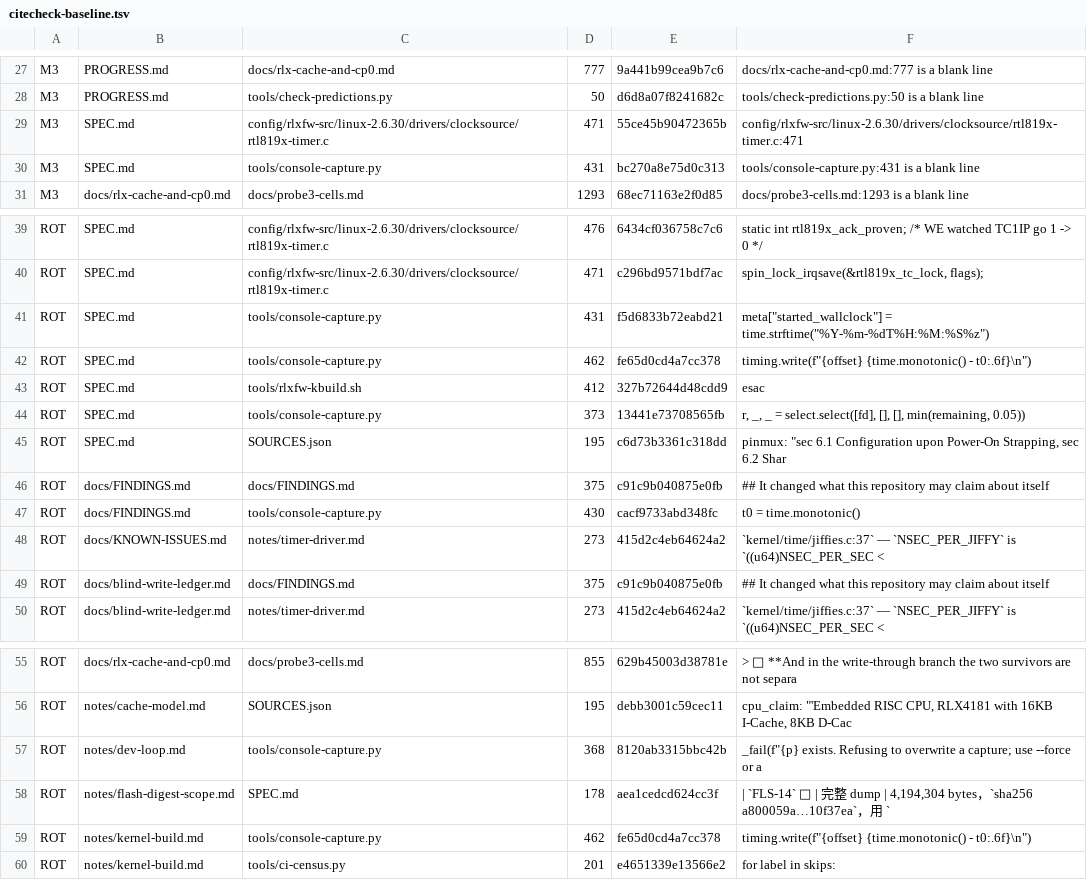
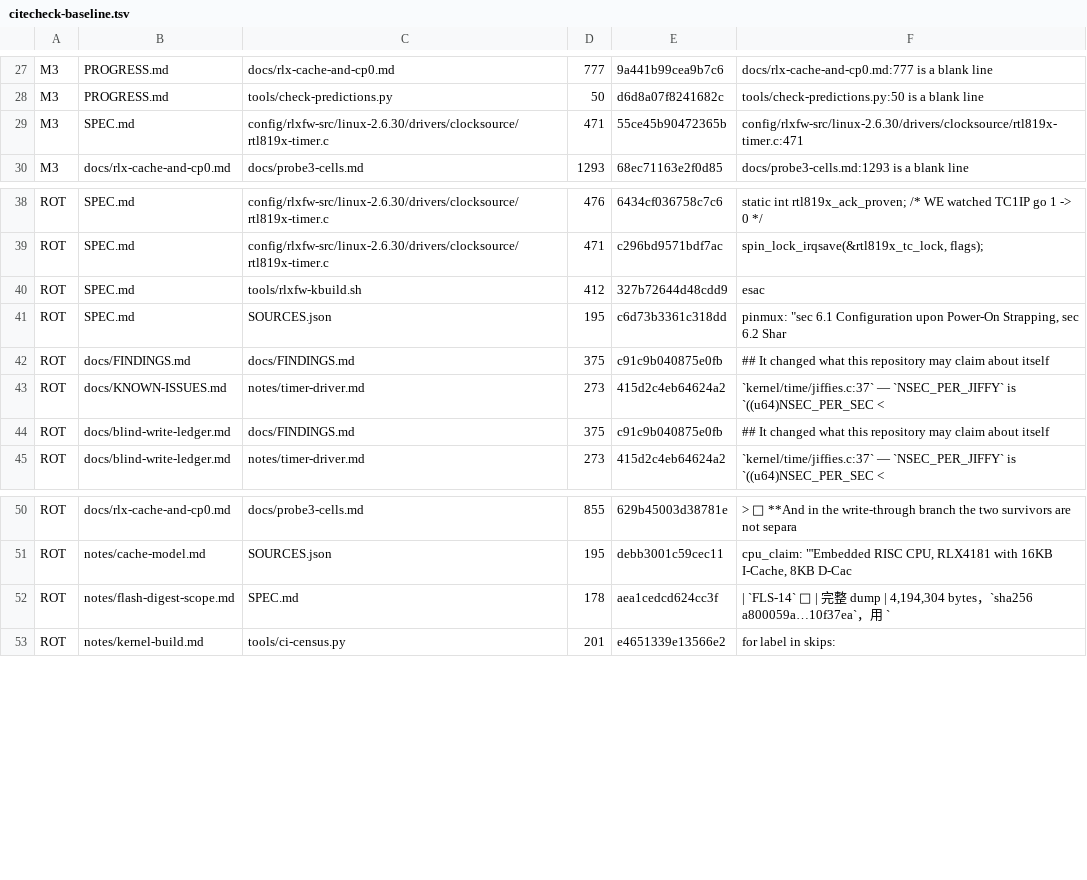
Before and after one commit to Jhongwe1/router-customFW, a TSV file: tools/citecheck-baseline.tsv, drawn as a sheet; only a part is shown, gaps mark what is left out; the diff names each change by its address in the sheet, - before the commit and + after, or states it on an @@ line.

```diff
--- a/tools/citecheck-baseline.tsv
+++ b/tools/citecheck-baseline.tsv
-row 30: M3 | SPEC.md | tools/console-capture.py | 431 | bc270a8e75d0c313 | tools/console-capture.py:431 is a blank line
-row 41: ROT | SPEC.md | tools/console-capture.py | 431 | f5d6833b72eabd21 | meta["started_wallclock"] = time.strftime("%Y-%m-%dT%H:%M:%S%z")
-row 42: ROT | SPEC.md | tools/console-capture.py | 462 | fe65d0cd4a7cc378 | timing.write(f"{offset} {time.monotonic() - t0:.6f}\n")
-row 44: ROT | SPEC.md | tools/console-capture.py | 373 | 13441e73708565fb | r, _, _ = select.select([fd], [], [], min(remaining, 0.05))
-row 47: ROT | docs/FINDINGS.md | tools/console-capture.py | 430 | cacf9733abd348fc | t0 = time.monotonic()
-row 57: ROT | notes/dev-loop.md | tools/console-capture.py | 368 | 8120ab3315bbc42b | _fail(f"{p} exists. Refusing to overwrite a capture; use --force or a
-row 59: ROT | notes/kernel-build.md | tools/console-capture.py | 462 | fe65d0cd4a7cc378 | timing.write(f"{offset} {time.monotonic() - t0:.6f}\n")
```
Also changed, not shown: tools/ci-expected.tsv, 19 other files.
